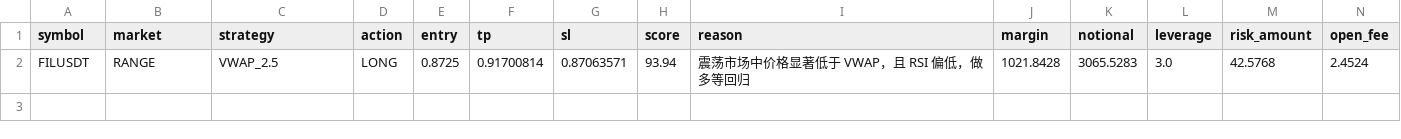
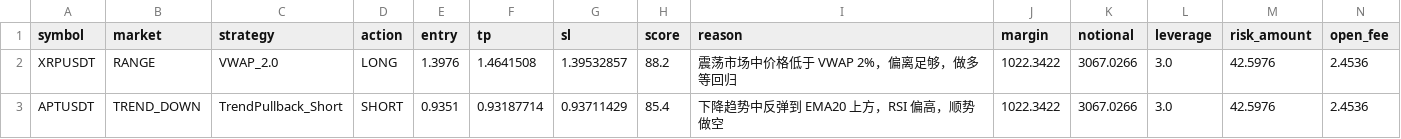
Before and after one commit to jihong0726/Back-Test, a CSV file: reports/signals.csv, drawn as a sheet.

```diff
--- a/reports/signals.csv
+++ b/reports/signals.csv
@@ -1,2 +1,3 @@
 symbol,market,strategy,action,entry,tp,sl,score,reason,margin,notional,leverage,risk_amount,open_fee
-FILUSDT,RANGE,VWAP_2.5,LONG,0.8725,0.91700814,0.87063571,93.94,震荡市场中价格显著低于 VWAP，且 RSI 偏低，做多等回归,1021.8428,3065.5283,3.0,42.5768,2.4524
+XRPUSDT,RANGE,VWAP_2.0,LONG,1.3976,1.4641508,1.39532857,88.2,震荡市场中价格低于 VWAP 2%，偏离足够，做多等回归,1022.3422,3067.0266,3.0,42.5976,2.4536
+APTUSDT,TREND_DOWN,TrendPullback_Short,SHORT,0.9351,0.93187714,0.93711429,85.4,下降趋势中反弹到 EMA20 上方，RSI 偏高，顺势做空,1022.3422,3067.0266,3.0,42.5976,2.4536
```
Also changed, not shown: reports/decision_log.csv, reports/market_scan.csv, 3 other files.
